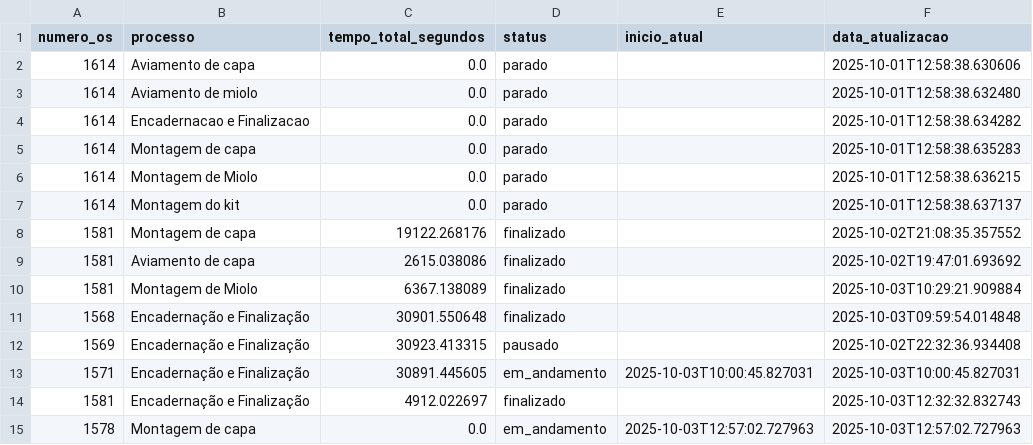
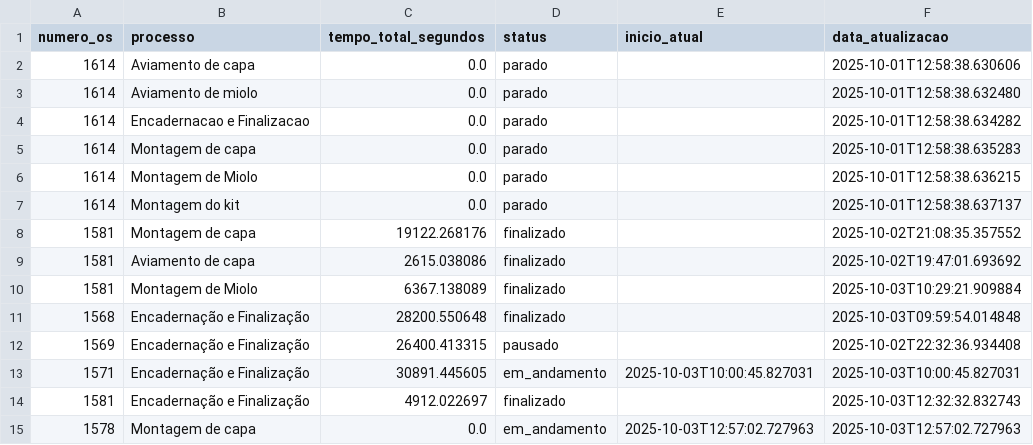
Before and after one commit to controleciceropapelaria-design/sistema-apontamento-tempos, a CSV file: tempos_processos.csv, drawn as a sheet.

Commit message:
Update tempos_processos.csv

```diff
--- a/tempos_processos.csv
+++ b/tempos_processos.csv
@@ -10,4 +10,4 @@ numero_os,processo,tempo_total_segundos,status,inicio_atual,data_atualizacao
 1581,Montagem de Miolo,6367.138089,finalizado,,2025-10-03T10:29:21.909884
-1568,Encadernação e Finalização,30901.550648,finalizado,,2025-10-03T09:59:54.014848
-1569,Encadernação e Finalização,30923.413315,pausado,,2025-10-02T22:32:36.934408
+1568,Encadernação e Finalização,28200.550648,finalizado,,2025-10-03T09:59:54.014848
+1569,Encadernação e Finalização,26400.413315,pausado,,2025-10-02T22:32:36.934408
 1571,Encadernação e Finalização,30891.445605,em_andamento,2025-10-03T10:00:45.827031,2025-10-03T10:00:45.827031
```
